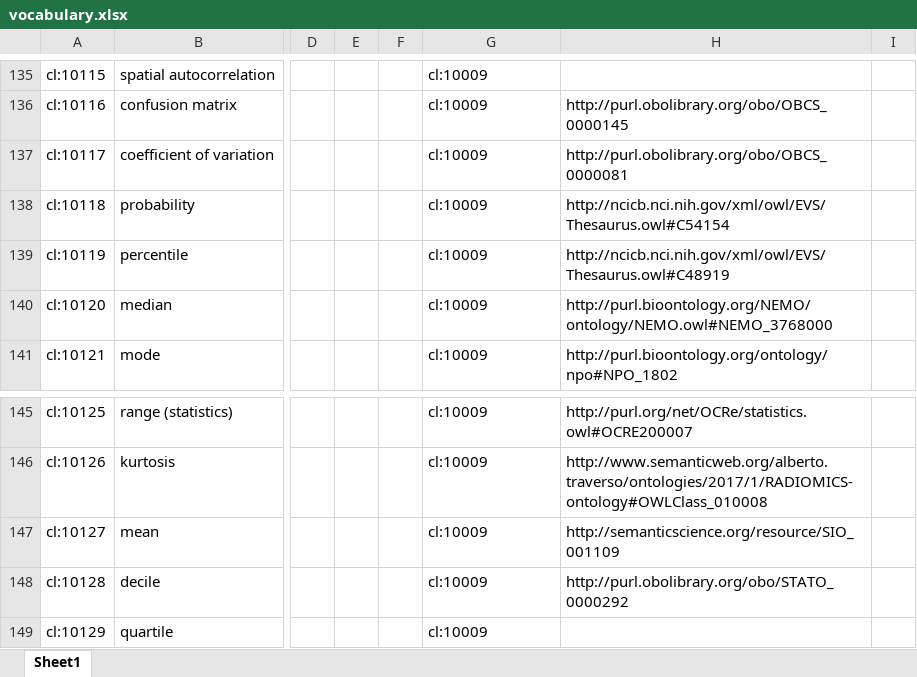
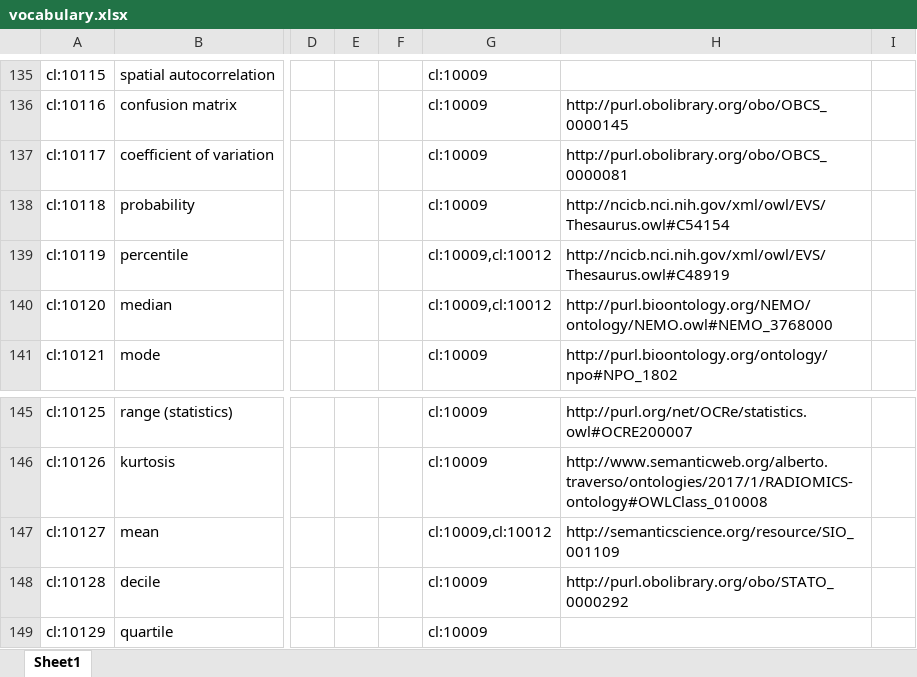
Before and after one commit to LTER-Europe/eLTER_CL, an Excel workbook: vocabulary.xlsx, sheet Sheet1, drawn as a sheet; only a part is shown, gaps mark what is left out; values as stored, in another font and other column widths than the file's, no borders; the diff names each change by its address in the sheet, - before the commit and + after, or states it on an @@ line.

```diff
--- a/vocabulary.xlsx (sheet Sheet1)
+++ b/vocabulary.xlsx (sheet Sheet1)
-G139:G140: cl:10009
+G139:G140: cl:10009,cl:10012
-G147: cl:10009
+G147: cl:10009,cl:10012
```
Also changed, not shown: 4 other files.
